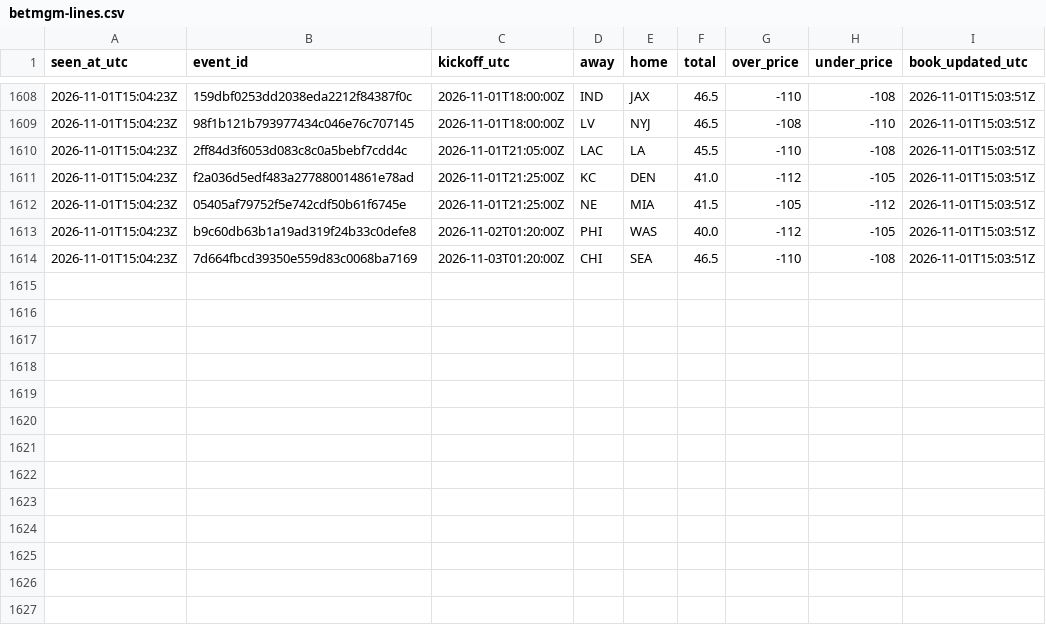
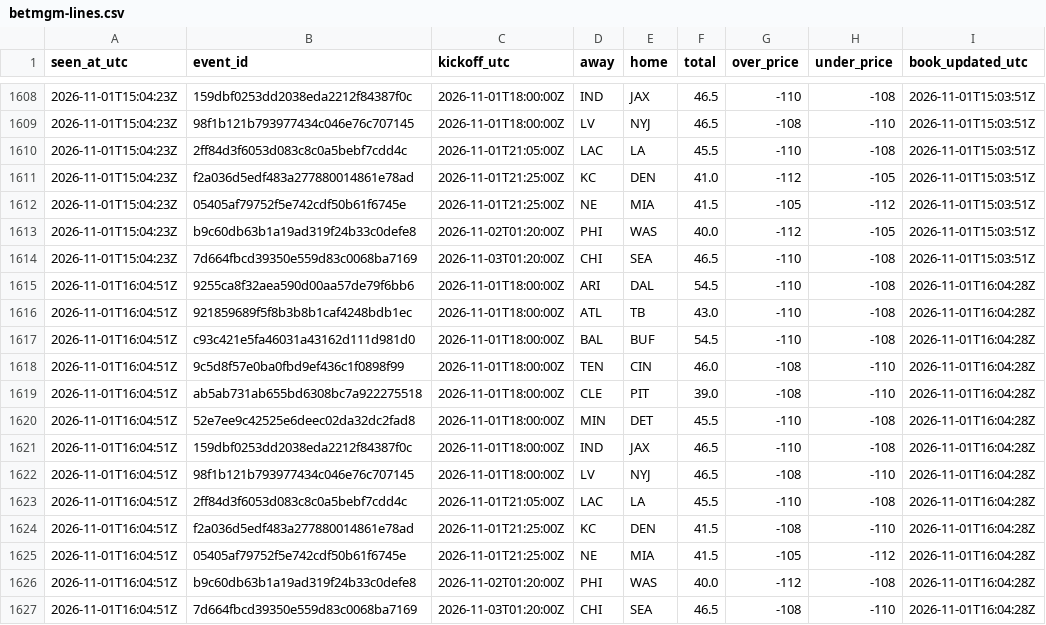
Before and after one commit to James72766/nfl-47-tracker, a CSV file: data/betmgm-lines.csv, drawn as a sheet; only a part is shown, gaps mark what is left out.

```diff
--- a/data/betmgm-lines.csv
+++ b/data/betmgm-lines.csv
@@ -1614 +1614,14 @@ seen_at_utc,event_id,kickoff_utc,away,home,total,over_price,under_price,book_upd
 2026-11-01T15:04:23Z,7d664fbcd39350e559d83c0068ba7169,2026-11-03T01:20:00Z,CHI,SEA,46.5,-110,-108,2026-11-01T15:03:51Z
+2026-11-01T16:04:51Z,9255ca8f32aea590d00aa57de79f6bb6,2026-11-01T18:00:00Z,ARI,DAL,54.5,-110,-108,2026-11-01T16:04:28Z
+2026-11-01T16:04:51Z,921859689f5f8b3b8b1caf4248bdb1ec,2026-11-01T18:00:00Z,ATL,TB,43.0,-110,-108,2026-11-01T16:04:28Z
+2026-11-01T16:04:51Z,c93c421e5fa46031a43162d111d981d0,2026-11-01T18:00:00Z,BAL,BUF,54.5,-110,-108,2026-11-01T16:04:28Z
+2026-11-01T16:04:51Z,9c5d8f57e0ba0fbd9ef436c1f0898f99,2026-11-01T18:00:00Z,TEN,CIN,46.0,-108,-110,2026-11-01T16:04:28Z
+2026-11-01T16:04:51Z,ab5ab731ab655bd6308bc7a922275518,2026-11-01T18:00:00Z,CLE,PIT,39.0,-108,-110,2026-11-01T16:04:28Z
+2026-11-01T16:04:51Z,52e7ee9c42525e6deec02da32dc2fad8,2026-11-01T18:00:00Z,MIN,DET,45.5,-110,-108,2026-11-01T16:04:28Z
+2026-11-01T16:04:51Z,159dbf0253dd2038eda2212f84387f0c,2026-11-01T18:00:00Z,IND,JAX,46.5,-110,-108,2026-11-01T16:04:28Z
+2026-11-01T16:04:51Z,98f1b121b793977434c046e76c707145,2026-11-01T18:00:00Z,LV,NYJ,46.5,-108,-110,2026-11-01T16:04:28Z
+2026-11-01T16:04:51Z,2ff84d3f6053d083c8c0a5bebf7cdd4c,2026-11-01T21:05:00Z,LAC,LA,45.5,-110,-108,2026-11-01T16:04:28Z
+2026-11-01T16:04:51Z,f2a036d5edf483a277880014861e78ad,2026-11-01T21:25:00Z,KC,DEN,41.5,-108,-110,2026-11-01T16:04:28Z
+2026-11-01T16:04:51Z,05405af79752f5e742cdf50b61f6745e,2026-11-01T21:25:00Z,NE,MIA,41.5,-105,-112,2026-11-01T16:04:28Z
+2026-11-01T16:04:51Z,b9c60db63b1a19ad319f24b33c0defe8,2026-11-02T01:20:00Z,PHI,WAS,40.0,-112,-108,2026-11-01T16:04:28Z
+2026-11-01T16:04:51Z,7d664fbcd39350e559d83c0068ba7169,2026-11-03T01:20:00Z,CHI,SEA,46.5,-108,-110,2026-11-01T16:04:28Z
```
Also changed, not shown: data/research-flags.csv, data/robot-runs.csv, 1 other file.
